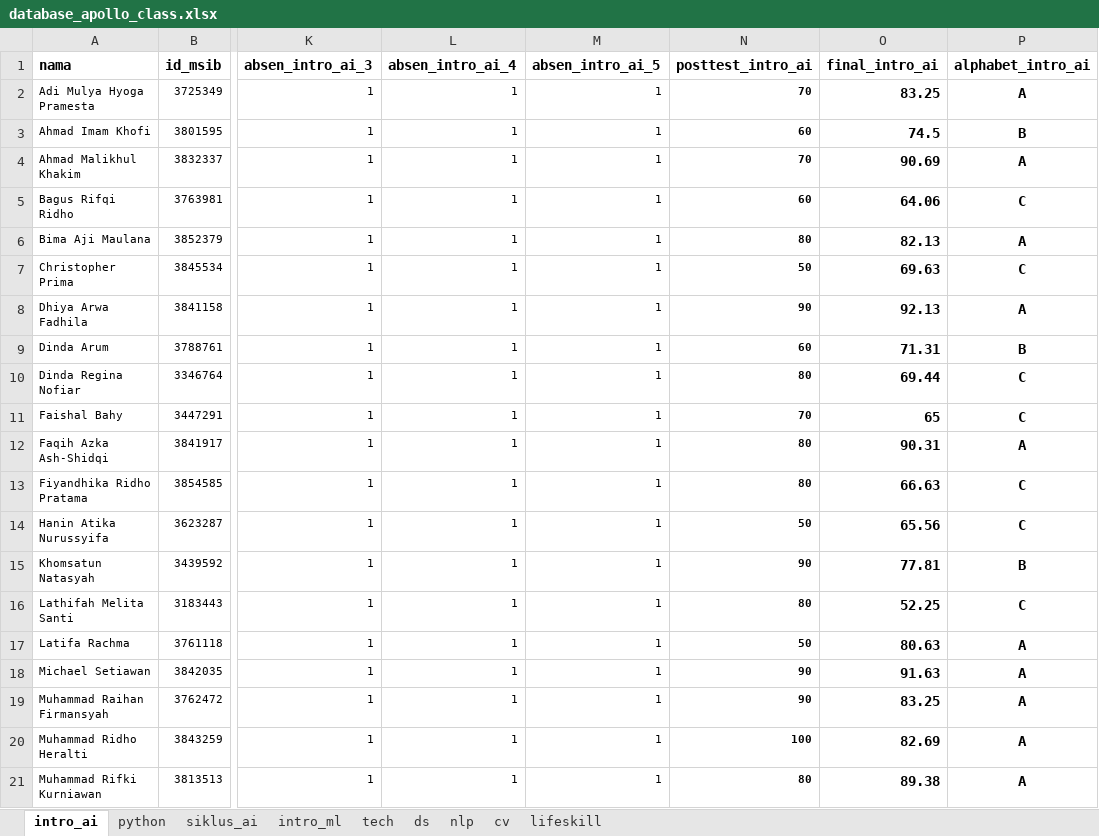
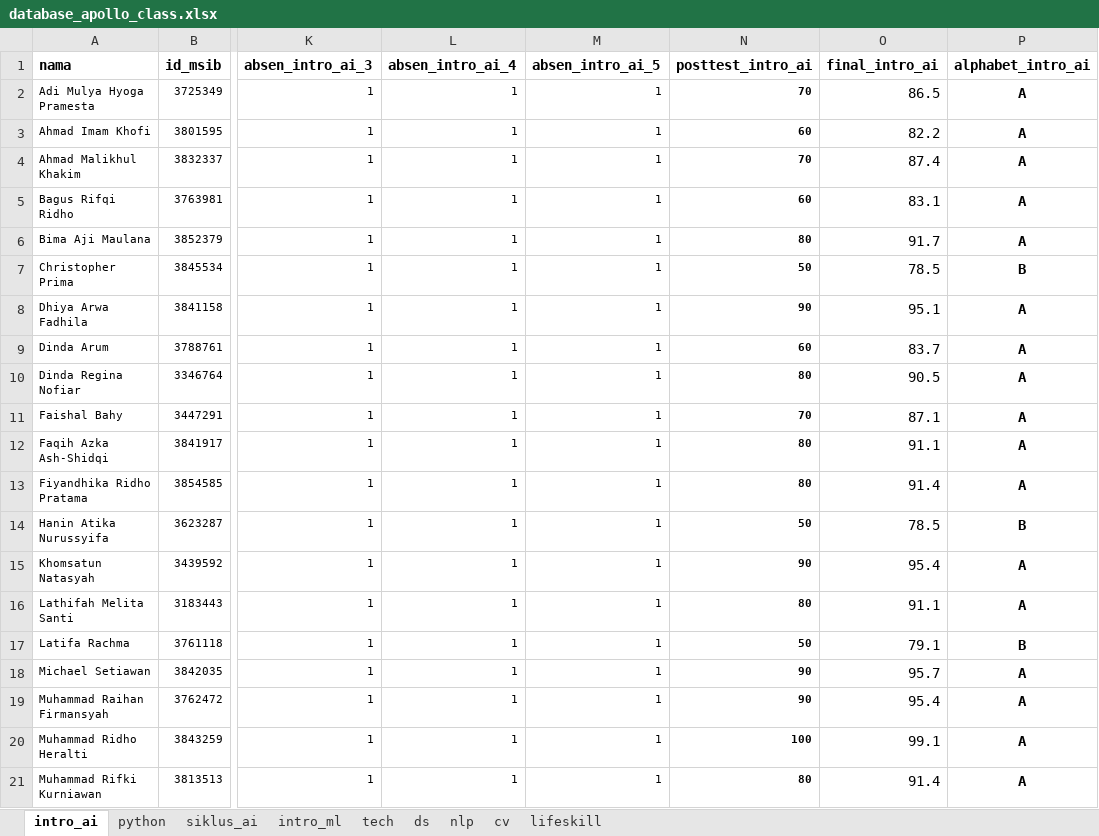
Before and after one commit to afrizalmeka/aplikasi-cek-nilai-post-test, an Excel workbook: database/database_apollo_class.xlsx, sheet intro_ai, drawn as a sheet; only a part is shown, gaps mark what is left out; values as stored, in another font and other column widths than the file's, no borders; the diff covers the shown part only; the diff names each change by its address in the sheet, - before the commit and + after, or states it on an @@ line.

Commit message:
bug final score intro to ai

```diff
--- a/database/database_apollo_class.xlsx (sheet intro_ai)
+++ b/database/database_apollo_class.xlsx (sheet intro_ai)
-O2 (final_intro_ai): 83.25
+O2 (final_intro_ai): 86.5
-O2:O21 bold: on
+O2:O21 bold: off
-O3 (final_intro_ai): 74.5
+O3 (final_intro_ai): 82.2
-P3 (alphabet_intro_ai): B
+P3 (alphabet_intro_ai): A
-O4 (final_intro_ai): 90.69
+O4 (final_intro_ai): 87.4
-O5 (final_intro_ai): 64.06
+O5 (final_intro_ai): 83.1
-P5 (alphabet_intro_ai): C
+P5 (alphabet_intro_ai): A
-O6 (final_intro_ai): 82.13
+O6 (final_intro_ai): 91.7
-O7 (final_intro_ai): 69.63
+O7 (final_intro_ai): 78.5
-P7 (alphabet_intro_ai): C
+P7 (alphabet_intro_ai): B
-O8 (final_intro_ai): 92.13
+O8 (final_intro_ai): 95.1
-O9 (final_intro_ai): 71.31
+O9 (final_intro_ai): 83.7
-P9 (alphabet_intro_ai): B
+P9 (alphabet_intro_ai): A
-O10 (final_intro_ai): 69.44
+O10 (final_intro_ai): 90.5
-P10:P11 (alphabet_intro_ai): C
+P10:P11 (alphabet_intro_ai): A
-O11 (final_intro_ai): 65
+O11 (final_intro_ai): 87.1
-O12 (final_intro_ai): 90.31
+O12 (final_intro_ai): 91.1
-O13 (final_intro_ai): 66.63
+O13 (final_intro_ai): 91.4
-P13 (alphabet_intro_ai): C
+P13 (alphabet_intro_ai): A
-O14 (final_intro_ai): 65.56
+O14 (final_intro_ai): 78.5
-P14 (alphabet_intro_ai): C
+P14 (alphabet_intro_ai): B
-O15 (final_intro_ai): 77.81
+O15 (final_intro_ai): 95.4
-P15 (alphabet_intro_ai): B
+P15 (alphabet_intro_ai): A
-O16 (final_intro_ai): 52.25
+O16 (final_intro_ai): 91.1
-P16 (alphabet_intro_ai): C
+P16 (alphabet_intro_ai): A
-O17 (final_intro_ai): 80.63
+O17 (final_intro_ai): 79.1
-P17 (alphabet_intro_ai): A
+P17 (alphabet_intro_ai): B
-O18 (final_intro_ai): 91.63
+O18 (final_intro_ai): 95.7
-O19 (final_intro_ai): 83.25
+O19 (final_intro_ai): 95.4
-O20 (final_intro_ai): 82.69
+O20 (final_intro_ai): 99.1
-O21 (final_intro_ai): 89.38
+O21 (final_intro_ai): 91.4
```
Also changed, not shown: 14 edited cells and cell formats elsewhere in this sheet.
